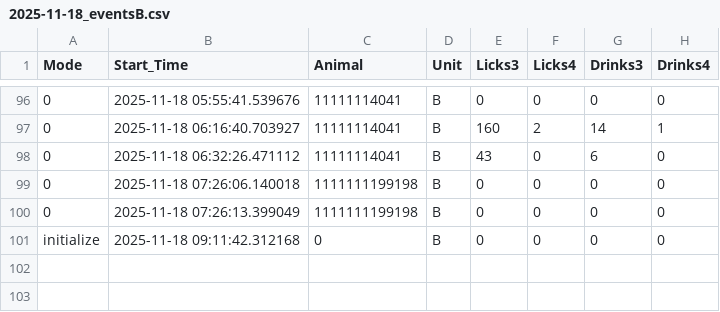
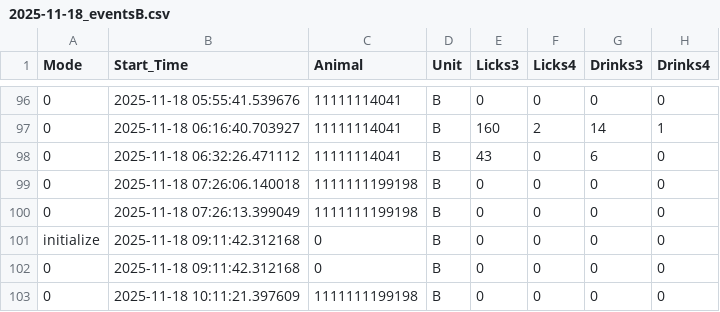
Before and after one commit to MaheshKarnani/Preferator, a CSV file: Data/c1_3m_102025_testing/2025-11-18_eventsB.csv, drawn as a sheet; only a part is shown, gaps mark what is left out.

```diff
--- a/Data/c1_3m_102025_testing/2025-11-18_eventsB.csv
+++ b/Data/c1_3m_102025_testing/2025-11-18_eventsB.csv
@@ -101 +101,3 @@
 initialize,2025-11-18 09:11:42.312168,0,B,0,0,0,0
+0,2025-11-18 09:11:42.312168,0,B,0,0,0,0
+0,2025-11-18 10:11:21.397609,1111111199198,B,0,0,0,0
```
Also changed, not shown: Data/c1_3m_102025_testing/2025-11-18_eventsA.csv.
